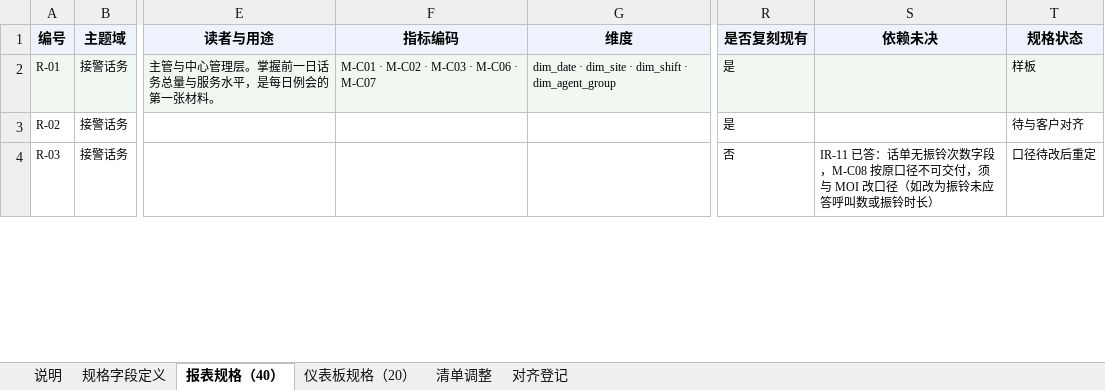
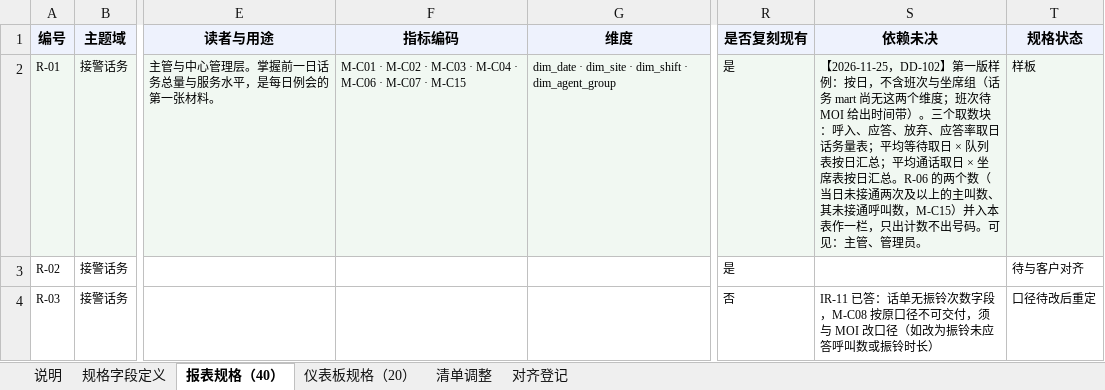
Before and after one commit to gavinc318-ctrl/nexora_bi, an Excel workbook: LD-05A_报表与仪表板规格册.xlsx, sheet 报表规格（40）, drawn as a sheet; only a part is shown, gaps mark what is left out; values as stored, in another font and other column widths than the file's, no borders; the diff covers the shown part only; the diff names each change by its address in the sheet, - before the commit and + after, or states it on an @@ line.

```diff
--- a/LD-05A_报表与仪表板规格册.xlsx (sheet 报表规格（40）)
+++ b/LD-05A_报表与仪表板规格册.xlsx (sheet 报表规格（40）)
-F2 (指标编码): M-C01 · M-C02 · M-C03 · M-C06 · M-C07
+F2 (指标编码): M-C01 · M-C02 · M-C03 · M-C04 · M-C06 · M-C07 · M-C15
-S2 (依赖未决): (empty)
+S2 (依赖未决): 【2026-11-25，DD-102】第一版样例：按日，不含班次与坐席组（话务 mart 尚无这两个维度；班次待 MOI 给出时间带）。三个取数块：呼入、应答、放弃、应答率取日话务量表；平均等待取日 × 队列表按日汇总；平均通话取日 × 坐席表按日汇总。R-06 的两个数（当日未接通两次及以上的主叫数、其未接通呼叫数，M-C15）并入本表作一栏，只出计数不出号码。可见：主管、管理员。
```
Also changed, not shown: 64 edited cells and cell formats elsewhere in this sheet, sheet 仪表板规格（20）, 2 other files.
